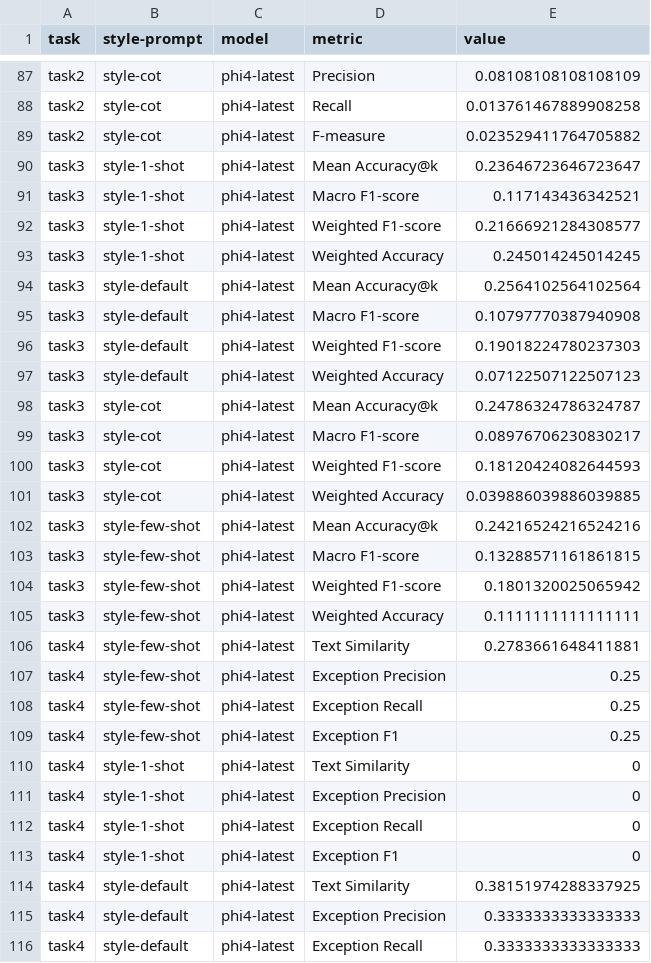
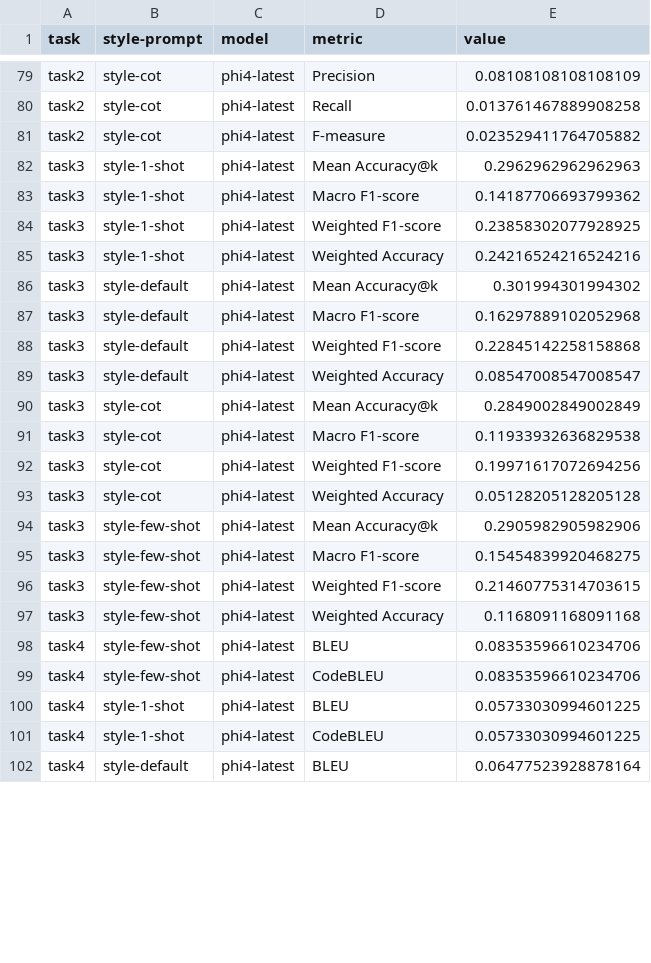
Before and after one commit to Tales-Cunha/exception-miner-multi, a CSV file: llm/output/metrics.csv, drawn as a sheet; only a part is shown, gaps mark what is left out; the diff covers the shown part only.

Commit message:
Adjusting the metrics output eval

```diff
--- a/llm/output/metrics.csv
+++ b/llm/output/metrics.csv
@@ -89,28 +81,22 @@ task2,style-cot,phi4-latest,Recall,0.013761467889908258
 task2,style-cot,phi4-latest,F-measure,0.023529411764705882
-task3,style-1-shot,phi4-latest,Mean Accuracy@k,0.23646723646723647
-task3,style-1-shot,phi4-latest,Macro F1-score,0.117143436342521
-task3,style-1-shot,phi4-latest,Weighted F1-score,0.21666921284308577
-task3,style-1-shot,phi4-latest,Weighted Accuracy,0.245014245014245
-task3,style-default,phi4-latest,Mean Accuracy@k,0.2564102564102564
-task3,style-default,phi4-latest,Macro F1-score,0.10797770387940908
-task3,style-default,phi4-latest,Weighted F1-score,0.19018224780237303
-task3,style-default,phi4-latest,Weighted Accuracy,0.07122507122507123
-task3,style-cot,phi4-latest,Mean Accuracy@k,0.24786324786324787
-task3,style-cot,phi4-latest,Macro F1-score,0.08976706230830217
-task3,style-cot,phi4-latest,Weighted F1-score,0.18120424082644593
-task3,style-cot,phi4-latest,Weighted Accuracy,0.039886039886039885
-task3,style-few-shot,phi4-latest,Mean Accuracy@k,0.24216524216524216
-task3,style-few-shot,phi4-latest,Macro F1-score,0.13288571161861815
-task3,style-few-shot,phi4-latest,Weighted F1-score,0.1801320025065942
-task3,style-few-shot,phi4-latest,Weighted Accuracy,0.1111111111111111
-task4,style-few-shot,phi4-latest,Text Similarity,0.2783661648411881
-task4,style-few-shot,phi4-latest,Exception Precision,0.25
-task4,style-few-shot,phi4-latest,Exception Recall,0.25
-task4,style-few-shot,phi4-latest,Exception F1,0.25
-task4,style-1-shot,phi4-latest,Text Similarity,0
-task4,style-1-shot,phi4-latest,Exception Precision,0
-task4,style-1-shot,phi4-latest,Exception Recall,0
-task4,style-1-shot,phi4-latest,Exception F1,0
-task4,style-default,phi4-latest,Text Similarity,0.38151974288337925
-task4,style-default,phi4-latest,Exception Precision,0.3333333333333333
-task4,style-default,phi4-latest,Exception Recall,0.3333333333333333
+task3,style-1-shot,phi4-latest,Mean Accuracy@k,0.2962962962962963
+task3,style-1-shot,phi4-latest,Macro F1-score,0.14187706693799362
+task3,style-1-shot,phi4-latest,Weighted F1-score,0.23858302077928925
+task3,style-1-shot,phi4-latest,Weighted Accuracy,0.24216524216524216
+task3,style-default,phi4-latest,Mean Accuracy@k,0.301994301994302
+task3,style-default,phi4-latest,Macro F1-score,0.16297889102052968
+task3,style-default,phi4-latest,Weighted F1-score,0.22845142258158868
+task3,style-default,phi4-latest,Weighted Accuracy,0.08547008547008547
+task3,style-cot,phi4-latest,Mean Accuracy@k,0.2849002849002849
+task3,style-cot,phi4-latest,Macro F1-score,0.11933932636829538
+task3,style-cot,phi4-latest,Weighted F1-score,0.19971617072694256
+task3,style-cot,phi4-latest,Weighted Accuracy,0.05128205128205128
+task3,style-few-shot,phi4-latest,Mean Accuracy@k,0.2905982905982906
+task3,style-few-shot,phi4-latest,Macro F1-score,0.15454839920468275
+task3,style-few-shot,phi4-latest,Weighted F1-score,0.21460775314703615
+task3,style-few-shot,phi4-latest,Weighted Accuracy,0.1168091168091168
+task4,style-few-shot,phi4-latest,BLEU,0.08353596610234706
+task4,style-few-shot,phi4-latest,CodeBLEU,0.08353596610234706
+task4,style-1-shot,phi4-latest,BLEU,0.05733030994601225
+task4,style-1-shot,phi4-latest,CodeBLEU,0.05733030994601225
+task4,style-default,phi4-latest,BLEU,0.06477523928878164
```
Also changed, not shown: 10 removed rows and 34 edited cells elsewhere in this file, 2 other files.
